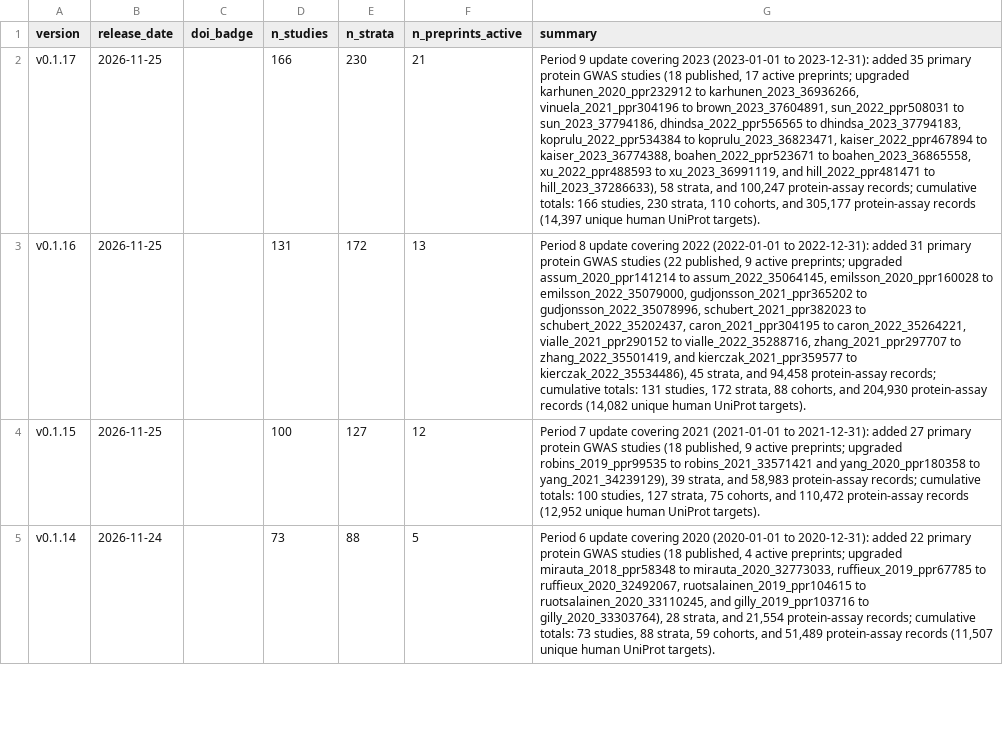
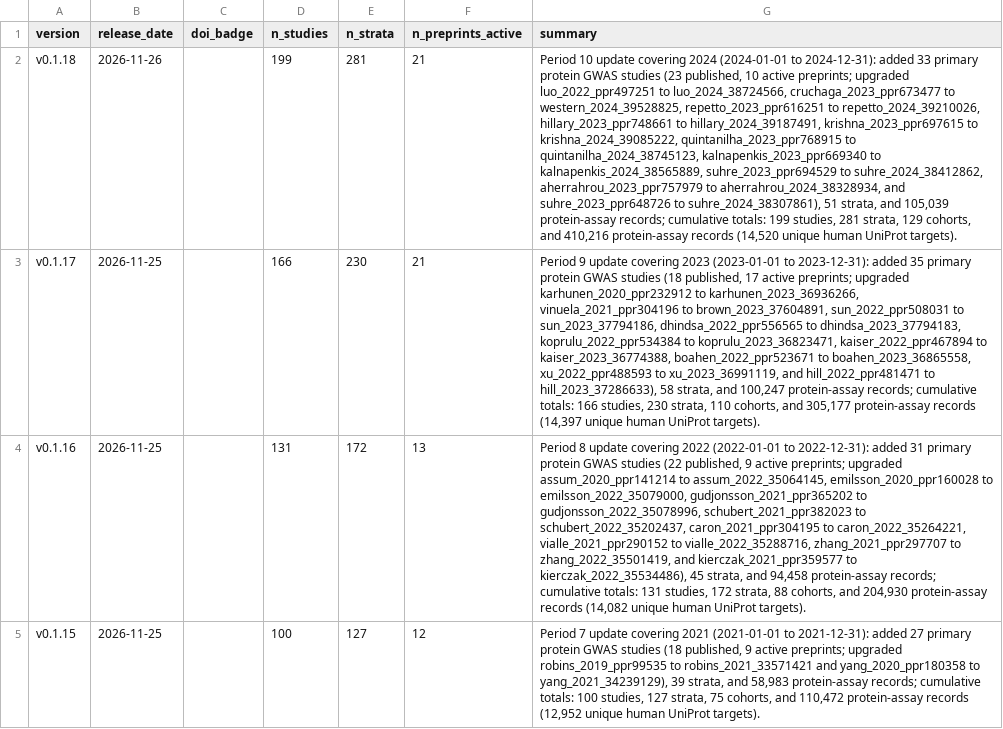
Before and after one commit to mattlee821/proteomic-gwas-catalogue, a TSV file: catalogue/releases.tsv, drawn as a sheet; only a part is shown; the shorter side is filled out with more unchanged rows; the diff names each change by its address in the sheet, - before the commit and + after, or states it on an @@ line.

```diff
--- a/catalogue/releases.tsv
+++ b/catalogue/releases.tsv
+row 2: v0.1.18 | 2026-11-26 |  | 199 | 281 | 21 | Period 10 update covering 2024 (2024-01-01 to 2024-12-31): added 33 primary protein GWAS studies (23 published, 10 active preprints; upgraded luo_2022_ppr497251 to luo_2024_38724566, cruchaga_2023_ppr673477 to western_2024_39528825, repetto_2023_ppr616251 to repetto_2024_39210026, hillary_2023_ppr748661 to hillary_2024_39187491, krishna_2023_ppr697615 to krishna_2024_39085222, quintanilha_2023_ppr768915 to quintanilha_2024_38745123, kalnapenkis_2023_ppr669340 to kalnapenkis_2024_38565889, suhre_2023_ppr694529 to suhre_2024_38412862, aherrahrou_2023_ppr757979 to aherrahrou_2024_38328934, and suhre_2023_ppr648726 to suhre_2024_38307861), 51 strata, and 105,039 protein-assay records; cumulative totals: 199 studies, 281 strata, 129 cohorts, and 410,216 protein-assay records (14,520 unique human UniProt targets).
```
Also changed, not shown: catalogue/search_runs.tsv, catalogue/strata.tsv, 3 other files.
